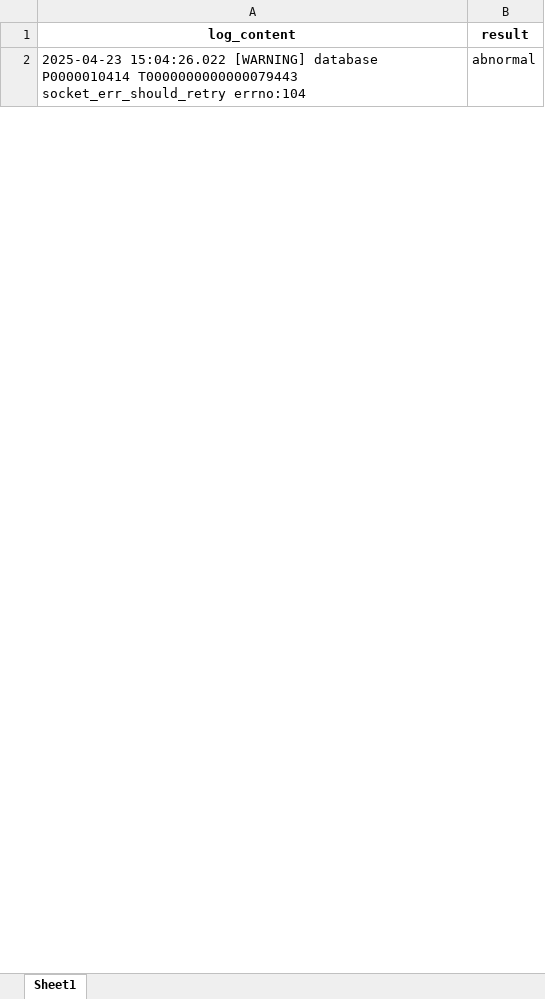
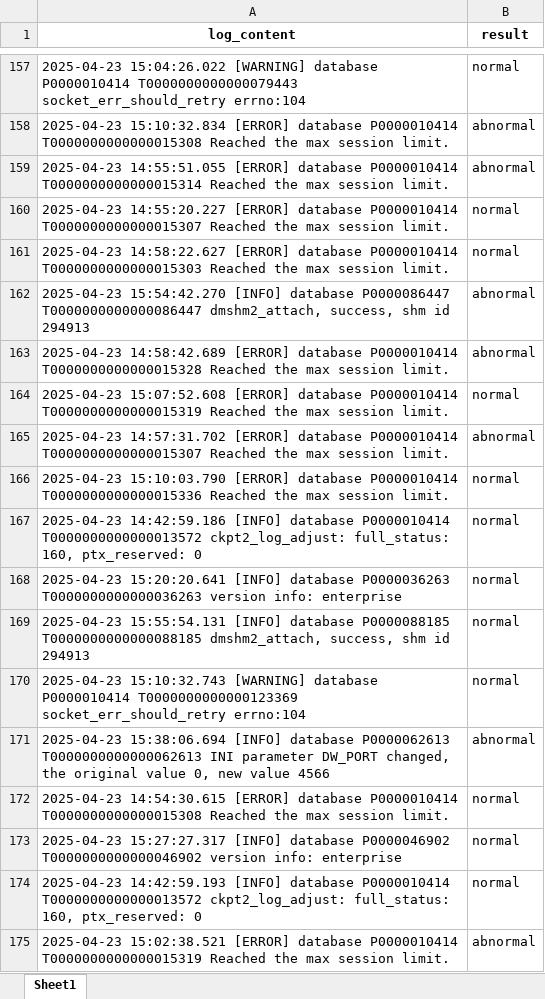
Before and after one commit to Deep-wang/logcot, an Excel workbook: Find_detect/output_528/log_database_log_rawAligned_final.xlsx, sheet Sheet1, drawn as a sheet; only a part is shown, gaps mark what is left out; values as stored, in another font and other column widths than the file's, no borders; addresses are those after the commit; the diff covers the shown part only; the diff names each change by its address in the sheet, - before the commit and + after, or states it on an @@ line.

```diff
--- a/Find_detect/output_528/log_database_log_rawAligned_final.xlsx (sheet Sheet1)
+++ b/Find_detect/output_528/log_database_log_rawAligned_final.xlsx (sheet Sheet1)
-B157 (result): abnormal
+B157 (result): normal
@@ row 195 moved to row 158: 2025-04-23 15:10:32.834 [ERROR] database… @@
+row 159: 2025-04-23 14:55:51.055 [ERROR] database P0000010414 T0000000000000015314 Reached the max session limit. | abnormal
+row 160: 2025-04-23 14:55:20.227 [ERROR] database P0000010414 T0000000000000015307 Reached the max session limit. | normal
+row 161: 2025-04-23 14:58:22.627 [ERROR] database P0000010414 T0000000000000015303 Reached the max session limit. | normal
+row 162: 2025-04-23 15:54:42.270 [INFO] database P0000086447 T0000000000000086447 dmshm2_attach, success, shm id 294913 | abnormal
@@ row 388 moved to row 163: 2025-04-23 14:58:42.689 [ERROR] database… @@
+row 164: 2025-04-23 15:07:52.608 [ERROR] database P0000010414 T0000000000000015319 Reached the max session limit. | normal
@@ row 362 moved to row 165: 2025-04-23 14:57:31.702 [ERROR] database… @@
+row 166: 2025-04-23 15:10:03.790 [ERROR] database P0000010414 T0000000000000015336 Reached the max session limit. | normal
@@ row 300 moved to row 167: 2025-04-23 14:42:59.186 [INFO] database … @@
@@ row 376 moved to row 168: 2025-04-23 15:20:20.641 [INFO] database … @@
@@ row 69 moved to row 169: 2025-04-23 15:55:54.131 [INFO] database … @@
+row 170: 2025-04-23 15:10:32.743 [WARNING] database P0000010414 T0000000000000123369 socket_err_should_retry errno:104 | normal
+row 171: 2025-04-23 15:38:06.694 [INFO] database P0000062613 T0000000000000062613 INI parameter DW_PORT changed, the original value 0, new value 4566 | abnormal
+row 172: 2025-04-23 14:54:30.615 [ERROR] database P0000010414 T0000000000000015308 Reached the max session limit. | normal
@@ row 34 moved to row 173: 2025-04-23 15:27:27.317 [INFO] database … @@
@@ row 137 moved to row 174: 2025-04-23 14:42:59.193 [INFO] database … @@
@@ row 208 moved to row 175: 2025-04-23 15:02:38.521 [ERROR] database… @@
```
Also changed, not shown: 221 added rows, 229 removed rows, 205 moved rows and 26 edited cells elsewhere in this sheet, Find_detect/output_528/log_czp_db1_kernel_raw.xlsx, Find_detect/output_528/log_czp_db1_kernel_rawAligned_final.xlsx, 24 other files.
